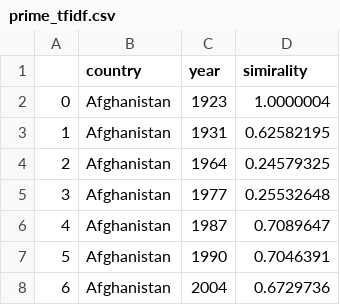
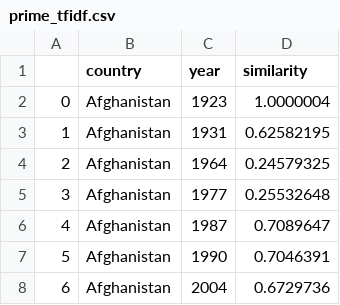
Before and after one commit to correia-marcos/constitutions, a CSV file: results/csv/prime_tfidf.csv, drawn as a sheet; only a part is shown.

```diff
--- a/results/csv/prime_tfidf.csv
+++ b/results/csv/prime_tfidf.csv
@@ -1,2 +1,2 @@
-,country,year,simirality
+,country,year,similarity
 0,Afghanistan,1923,1.0000004
```
Also changed, not shown: results/csv/textual_variables_prime(03_06).csv, 3 other files.
